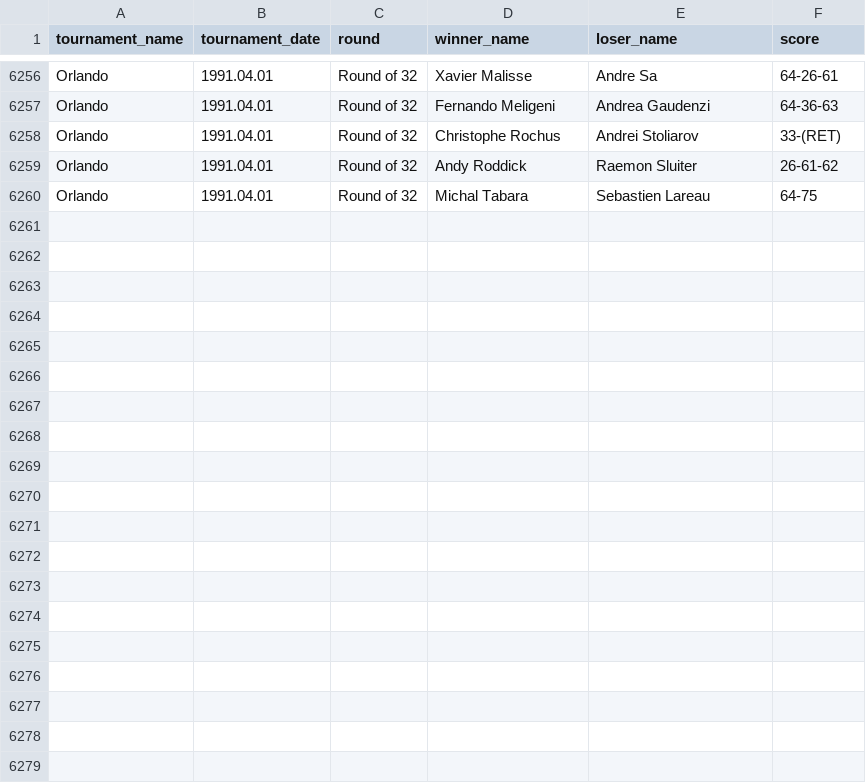
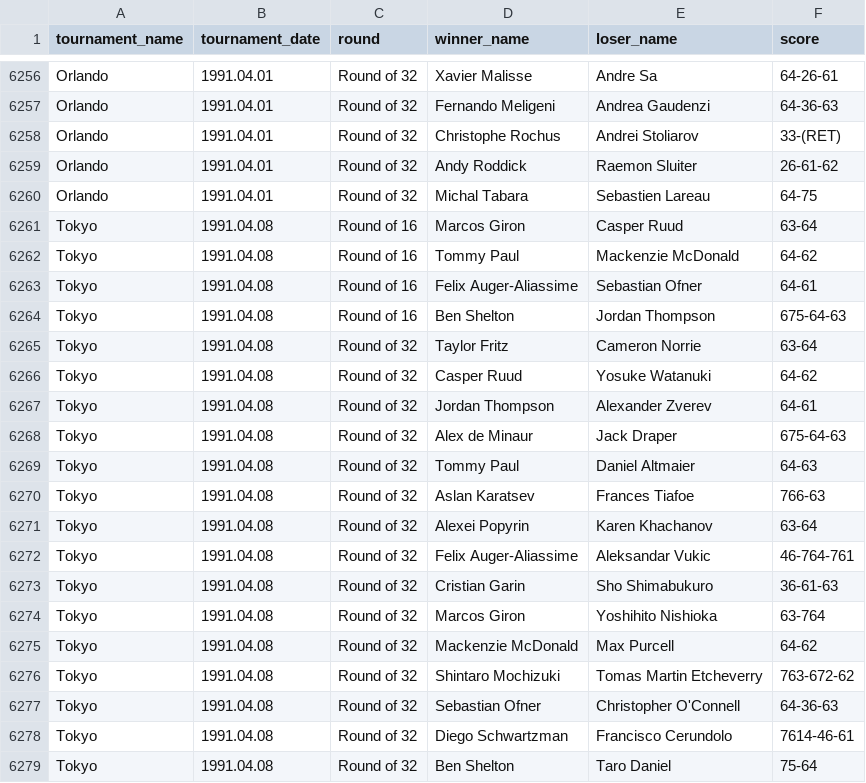
Before and after one commit to jeanbouteiller/tennis_prediction, a CSV file: df_all_matchs.csv, drawn as a sheet; only a part is shown, gaps mark what is left out; the diff covers the shown part only; the diff names each change by its address in the sheet, - before the commit and + after, or states it on an @@ line.

Commit message:
Update file

```diff
--- a/df_all_matchs.csv
+++ b/df_all_matchs.csv
+row 6261: Tokyo | 1991.04.08 | Round of 16 | Marcos Giron | Casper Ruud | 63-64
+row 6262: Tokyo | 1991.04.08 | Round of 16 | Tommy Paul | Mackenzie McDonald | 64-62
+row 6263: Tokyo | 1991.04.08 | Round of 16 | Felix Auger-Aliassime | Sebastian Ofner | 64-61
+row 6264: Tokyo | 1991.04.08 | Round of 16 | Ben Shelton | Jordan Thompson | 675-64-63
+row 6265: Tokyo | 1991.04.08 | Round of 32 | Taylor Fritz | Cameron Norrie | 63-64
+row 6266: Tokyo | 1991.04.08 | Round of 32 | Casper Ruud | Yosuke Watanuki | 64-62
+row 6267: Tokyo | 1991.04.08 | Round of 32 | Jordan Thompson | Alexander Zverev | 64-61
+row 6268: Tokyo | 1991.04.08 | Round of 32 | Alex de Minaur | Jack Draper | 675-64-63
+row 6269: Tokyo | 1991.04.08 | Round of 32 | Tommy Paul | Daniel Altmaier | 64-63
+row 6270: Tokyo | 1991.04.08 | Round of 32 | Aslan Karatsev | Frances Tiafoe | 766-63
+row 6271: Tokyo | 1991.04.08 | Round of 32 | Alexei Popyrin | Karen Khachanov | 63-64
+row 6272: Tokyo | 1991.04.08 | Round of 32 | Felix Auger-Aliassime | Aleksandar Vukic | 46-764-761
+row 6273: Tokyo | 1991.04.08 | Round of 32 | Cristian Garin | Sho Shimabukuro | 36-61-63
+row 6274: Tokyo | 1991.04.08 | Round of 32 | Marcos Giron | Yoshihito Nishioka | 63-764
+row 6275: Tokyo | 1991.04.08 | Round of 32 | Mackenzie McDonald | Max Purcell | 64-62
+row 6276: Tokyo | 1991.04.08 | Round of 32 | Shintaro Mochizuki | Tomas Martin Etcheverry | 763-672-62
+row 6277: Tokyo | 1991.04.08 | Round of 32 | Sebastian Ofner | Christopher O'Connell | 64-36-63
+row 6278: Tokyo | 1991.04.08 | Round of 32 | Diego Schwartzman | Francisco Cerundolo | 7614-46-61
+row 6279: Tokyo | 1991.04.08 | Round of 32 | Ben Shelton | Taro Daniel | 75-64
```
Also changed, not shown: 13 added rows elsewhere in this file.
